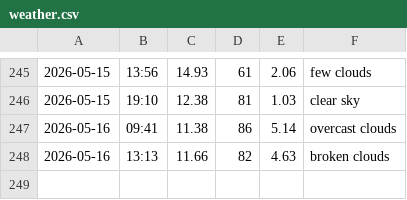
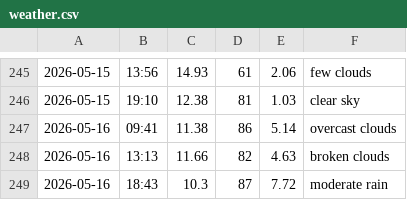
Before and after one commit to jozefgocik/data-collector, a CSV file: weather.csv, drawn as a sheet; only a part is shown, gaps mark what is left out.

```diff
--- a/weather.csv
+++ b/weather.csv
@@ -248 +248,2 @@
 2026-05-16,13:13,11.66,82,4.63,broken clouds
+2026-05-16,18:43,10.3,87,7.72,moderate rain
```
